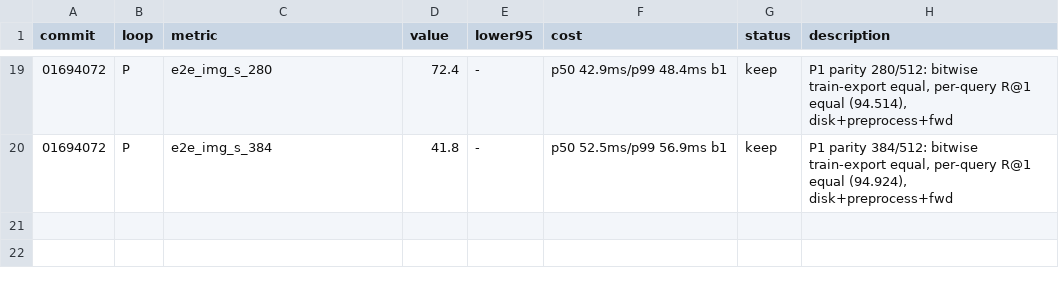
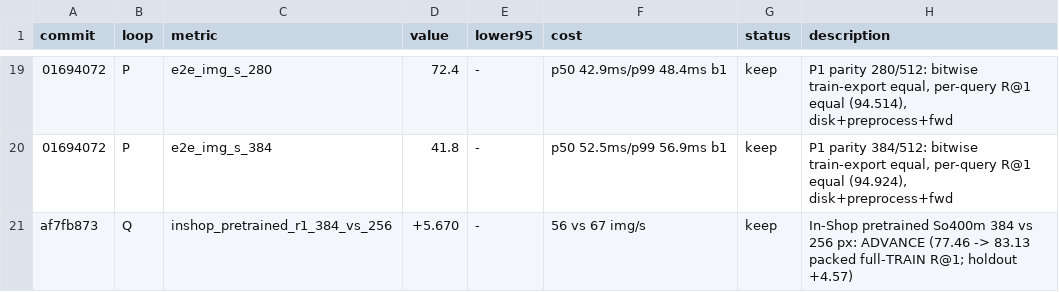
Before and after one commit to CausalityHQ/sfora, a TSV file: docs/autoresearch/results.tsv, drawn as a sheet; only a part is shown, gaps mark what is left out; the diff names each change by its address in the sheet, - before the commit and + after, or states it on an @@ line.

Commit message:
Record In-Shop pretrained So400m resolution screen: ADVANCE, 384 vs 256 px +5.67pp packed full-TRAIN R@1 (+4.57 holdout)

```diff
--- a/docs/autoresearch/results.tsv
+++ b/docs/autoresearch/results.tsv
+row 21: af7fb873 | Q | inshop_pretrained_r1_384_vs_256 | +5.670 | - | 56 vs 67 img/s | keep | In-Shop pretrained So400m 384 vs 256 px: ADVANCE (77.46 -> 83.13 packed full-TRAIN R@1; holdout +4.57)
```
Also changed, not shown: 3 other files.
